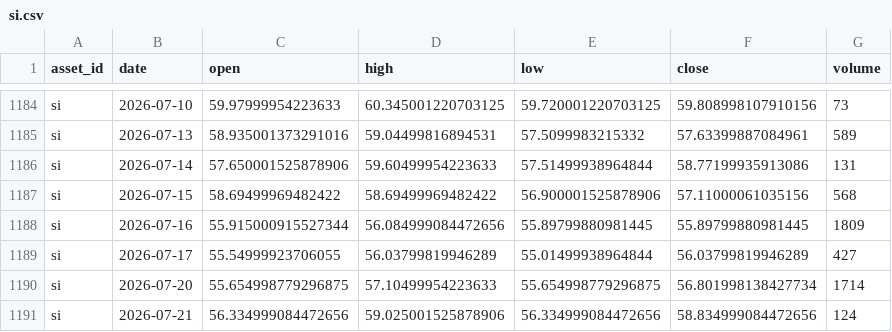
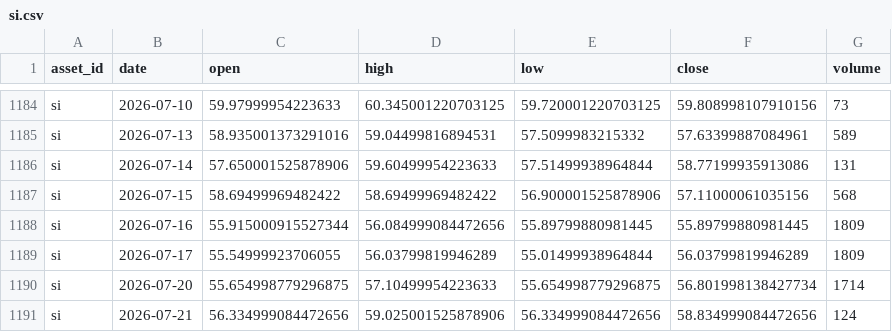
Before and after one commit to JunyiWu97/cross-asset-structure-monitor, a CSV file: data/history_public/si.csv, drawn as a sheet; only a part is shown, gaps mark what is left out.

```diff
--- a/data/history_public/si.csv
+++ b/data/history_public/si.csv
@@ -1188,3 +1188,3 @@ si,2026-07-15,58.69499969482422,58.69499969482422,56.900001525878906,57.11000061
 si,2026-07-16,55.915000915527344,56.084999084472656,55.89799880981445,55.89799880981445,1809
-si,2026-07-17,55.54999923706055,56.03799819946289,55.01499938964844,56.03799819946289,427
+si,2026-07-17,55.54999923706055,56.03799819946289,55.01499938964844,56.03799819946289,1809
 si,2026-07-20,55.654998779296875,57.10499954223633,55.654998779296875,56.801998138427734,1714
```
Also changed, not shown: data/history_public/brn.csv, data/history_public/cc.csv, 13 other files.
